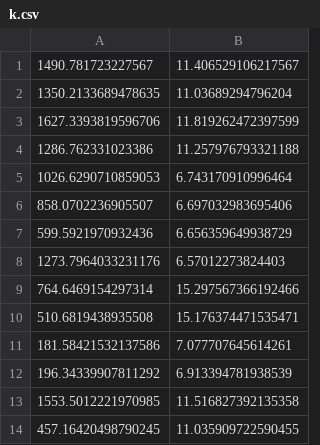
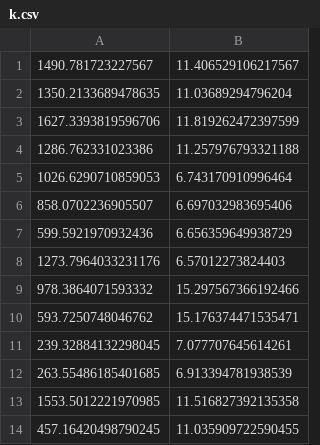
Before and after one commit to runtosolve/StructuresKit.jl, a CSV file: docs/PurlinDesigner/papers/CFSRC2020/inputs/k.csv, drawn as a sheet.

```diff
--- a/docs/PurlinDesigner/papers/CFSRC2020/inputs/k.csv
+++ b/docs/PurlinDesigner/papers/CFSRC2020/inputs/k.csv
@@ -8,6 +8,6 @@
 1273.7964033231176,6.57012273824403
-764.6469154297314,15.297567366192466
-510.6819438935508,15.176374471535471
-181.58421532137586,7.077707645614261
-196.34339907811292,6.913394781938539
+978.3864071593332,15.297567366192466
+593.7250748046762,15.176374471535471
+239.32884132298045,7.077707645614261
+263.55486185401685,6.913394781938539
 1553.5012221970985,11.516827392135358
```
Also changed, not shown: docs/PurlinDesigner/papers/CFSRC2020/inputs/Gao_Moen_2013_Table1.csv, 10 other files.
